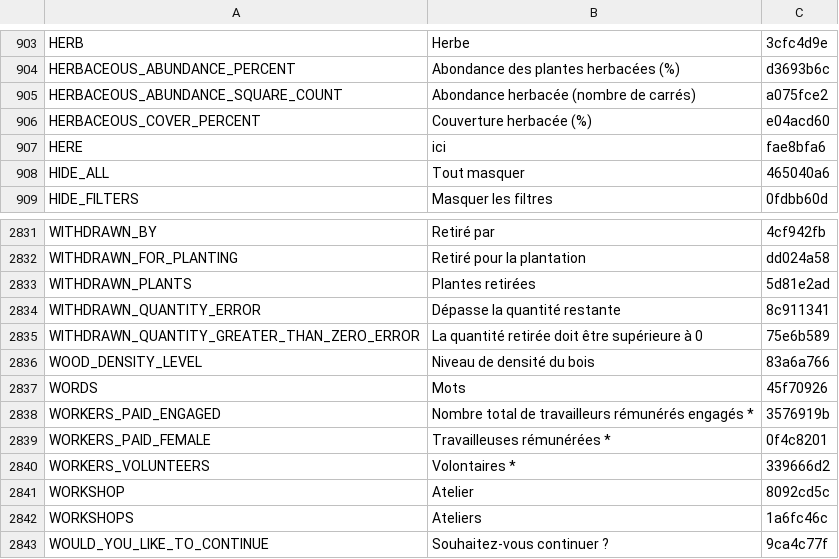
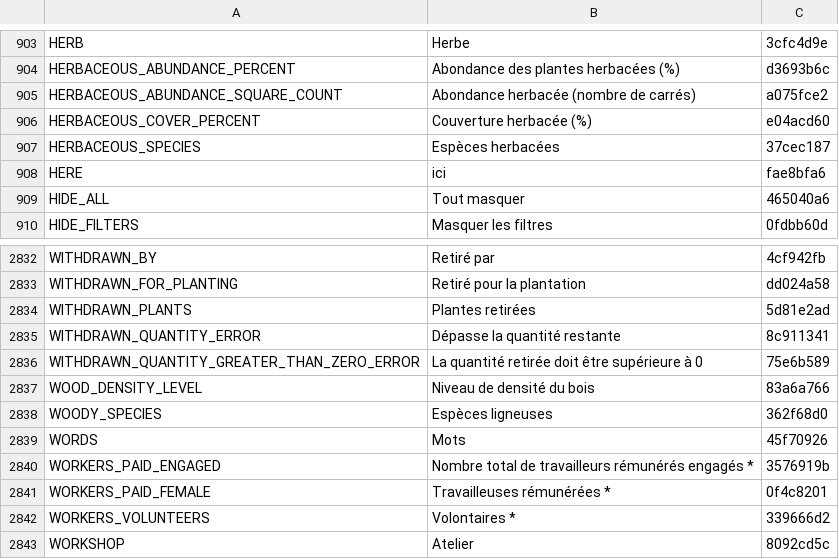
Before and after one commit to terraware/terraware-web, a CSV file: src/strings/csv/fr.csv, drawn as a sheet; only a part is shown, gaps mark what is left out; the shorter side is filled out with more unchanged rows.

```diff
--- a/src/strings/csv/fr.csv
+++ b/src/strings/csv/fr.csv
@@ -908,2 +908,3 @@ HERBACEOUS_ABUNDANCE_SQUARE_COUNT,Abondance herbacée (nombre de carrés),a075fc
 HERBACEOUS_COVER_PERCENT,Couverture herbacée (%),e04acd60
+HERBACEOUS_SPECIES,Espèces herbacées,37cec187
 HERE,ici,fae8bfa6
@@ -2840,2 +2841,3 @@ WITHDRAWN_QUANTITY_GREATER_THAN_ZERO_ERROR,La quantité retirée doit être sup
 WOOD_DENSITY_LEVEL,Niveau de densité du bois,83a6a766
+WOODY_SPECIES,Espèces ligneuses,362f68d0
 WORDS,Mots,45f70926
```
Also changed, not shown: src/strings/csv/en.csv, src/strings/csv/es.csv, 3 other files.
